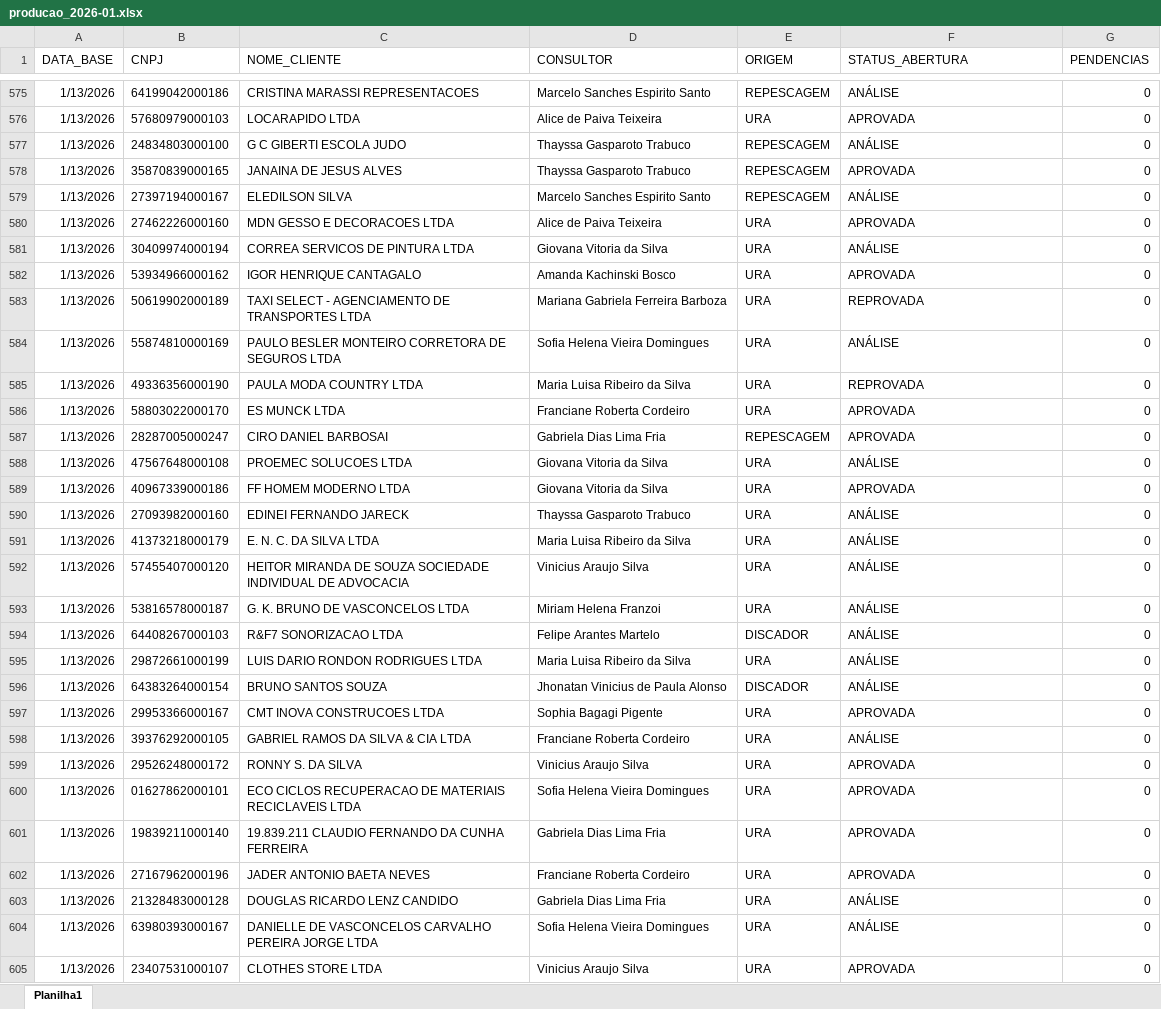
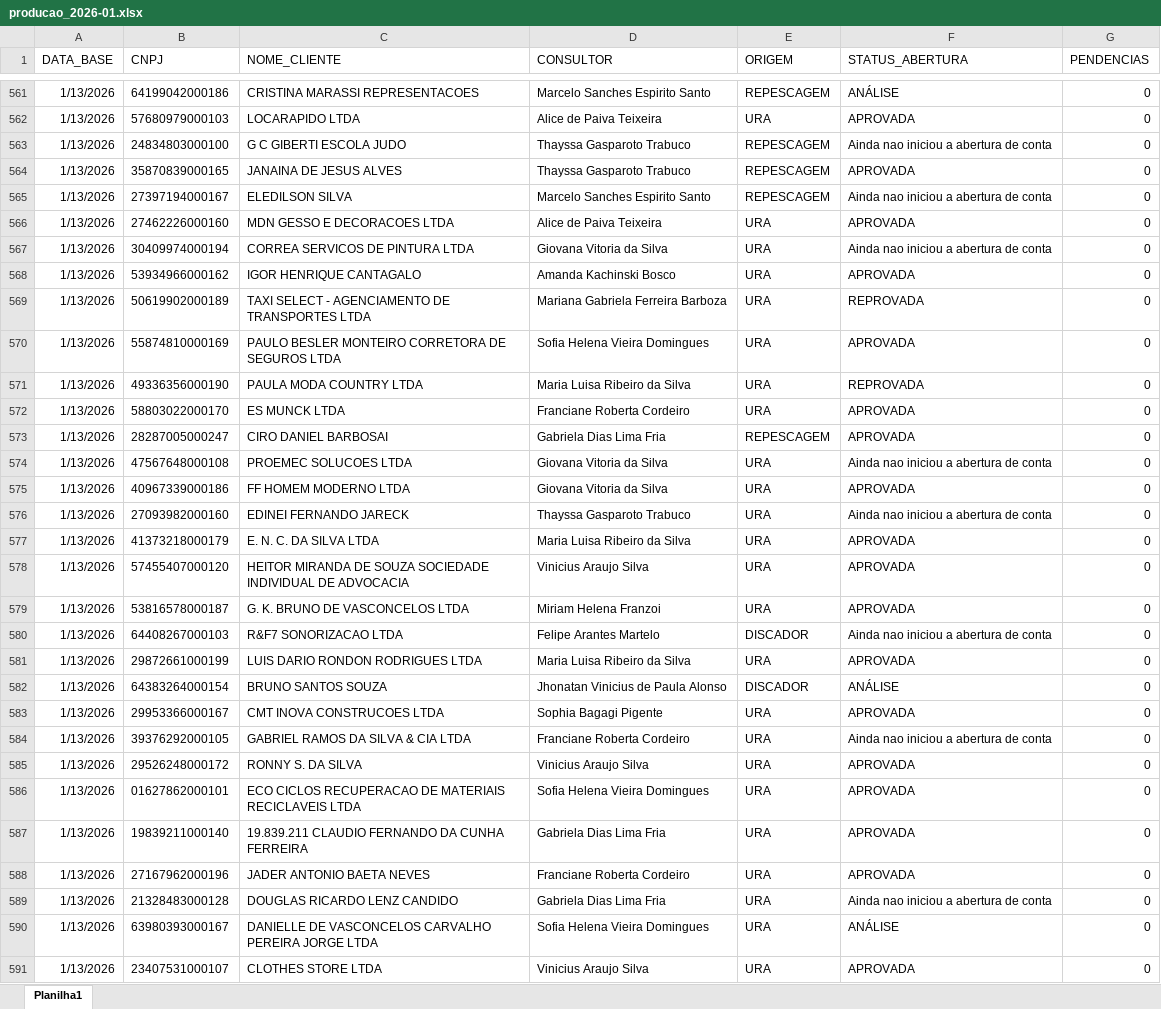
Before and after one commit to Augusto05/atlas, an Excel workbook: first-atlas/producao_2026-01.xlsx, sheet Planilha1, drawn as a sheet; only a part is shown, gaps mark what is left out; values as stored, in another font and other column widths than the file's, no borders; addresses are those after the commit; the diff covers the shown part only; the diff names each change by its address in the sheet, - before the commit and + after, or states it on an @@ line.

```diff
--- a/first-atlas/producao_2026-01.xlsx (sheet Planilha1)
+++ b/first-atlas/producao_2026-01.xlsx (sheet Planilha1)
-F563 (STATUS_ABERTURA): ANÁLISE
+F563 (STATUS_ABERTURA): Ainda nao iniciou a abertura de conta
-F565 (STATUS_ABERTURA): ANÁLISE
+F565 (STATUS_ABERTURA): Ainda nao iniciou a abertura de conta
-F567 (STATUS_ABERTURA): ANÁLISE
+F567 (STATUS_ABERTURA): Ainda nao iniciou a abertura de conta
-F570 (STATUS_ABERTURA): ANÁLISE
+F570 (STATUS_ABERTURA): APROVADA
-F574 (STATUS_ABERTURA): ANÁLISE
+F574 (STATUS_ABERTURA): Ainda nao iniciou a abertura de conta
-F576 (STATUS_ABERTURA): ANÁLISE
+F576 (STATUS_ABERTURA): Ainda nao iniciou a abertura de conta
-F577:F579 (STATUS_ABERTURA): ANÁLISE
+F577:F579 (STATUS_ABERTURA): APROVADA
-F580 (STATUS_ABERTURA): ANÁLISE
+F580 (STATUS_ABERTURA): Ainda nao iniciou a abertura de conta
-F581 (STATUS_ABERTURA): ANÁLISE
+F581 (STATUS_ABERTURA): APROVADA
-F584 (STATUS_ABERTURA): ANÁLISE
+F584 (STATUS_ABERTURA): Ainda nao iniciou a abertura de conta
-F589 (STATUS_ABERTURA): ANÁLISE
+F589 (STATUS_ABERTURA): Ainda nao iniciou a abertura de conta
```
Also changed, not shown: 187 added rows, 14 removed rows and 22 edited cells elsewhere in this sheet, 1 other file.
